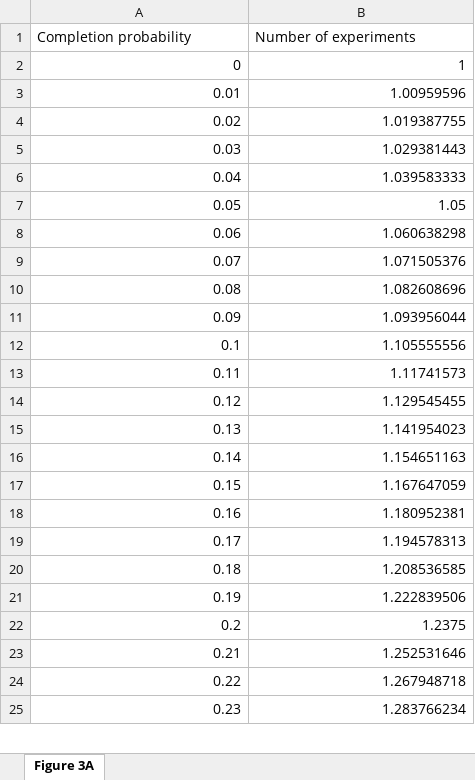
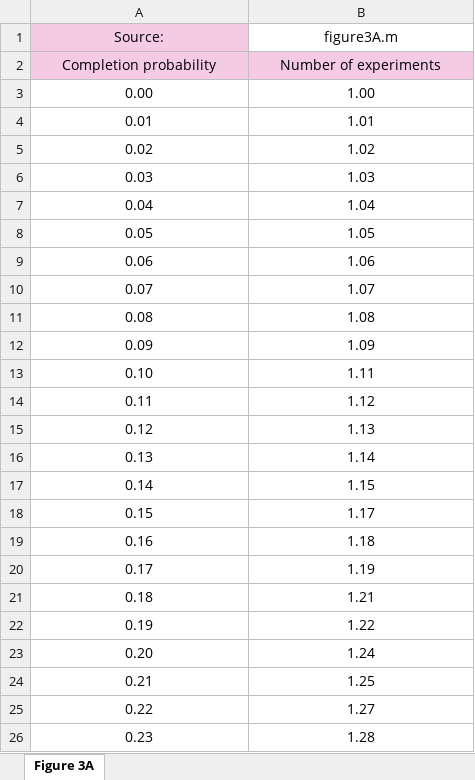
Before and after one commit to pmichaillat/p-hacking, an Excel workbook: figures/xlsx/figure3A.xlsx, sheet Figure 3A, drawn as a sheet; only a part is shown; values as stored, in another font and other column widths than the file's, no borders; removed rows and columns are numbered as before the commit, all else as after; the diff covers the shown part only; the diff names each change by its address in the sheet, - before the commit and + after, or states it on an @@ line.

```diff
--- a/figures/xlsx/figure3A.xlsx (sheet Figure 3A)
+++ b/figures/xlsx/figure3A.xlsx (sheet Figure 3A)
+row 1: Source: | figure3A.m
@@ A2:B2 fill: none → #F4CAE4, alignment: left → center @@
-row 2: 0 | 1
+row 3: 0.00 | 1.00
-A4:B12 alignment: right
+A4:B12 alignment: center
-B4: 1.00959596
+B4: 1.01
-B5: 1.019387755
+B5: 1.02
-B6: 1.029381443
+B6: 1.03
-B7: 1.039583333
+B7: 1.04
-B9: 1.060638298
+B9: 1.06
-B10: 1.071505376
+B10: 1.07
-B11: 1.082608696
+B11: 1.08
-B12: 1.093956044
+B12: 1.09
-row 12: 0.1 | 1.105555556
+row 13: 0.10 | 1.11
-A14:B22 alignment: right
+A14:B22 alignment: center
-B14: 1.11741573
+B14: 1.12
-B15: 1.129545455
+B15: 1.13
-B16: 1.141954023
+B16: 1.14
-B17: 1.154651163
+B17: 1.15
-B18: 1.167647059
+B18: 1.17
-B19: 1.180952381
+B19: 1.18
-B20: 1.194578313
+B20: 1.19
-B21: 1.208536585
+B21: 1.21
-B22: 1.222839506
+B22: 1.22
-row 22: 0.2 | 1.2375
+row 23: 0.20 | 1.24
-A24:B26 alignment: right
+A24:B26 alignment: center
-B24: 1.252531646
+B24: 1.25
-B25: 1.267948718
+B25: 1.27
-B26: 1.283766234
+B26: 1.28
```
Also changed, not shown: 6 added rows, 6 removed rows, 65 edited cells and cell formats elsewhere in this sheet, figures/xlsx/figure1A.xlsx, figures/xlsx/figure1B.xlsx, 10 other files.
